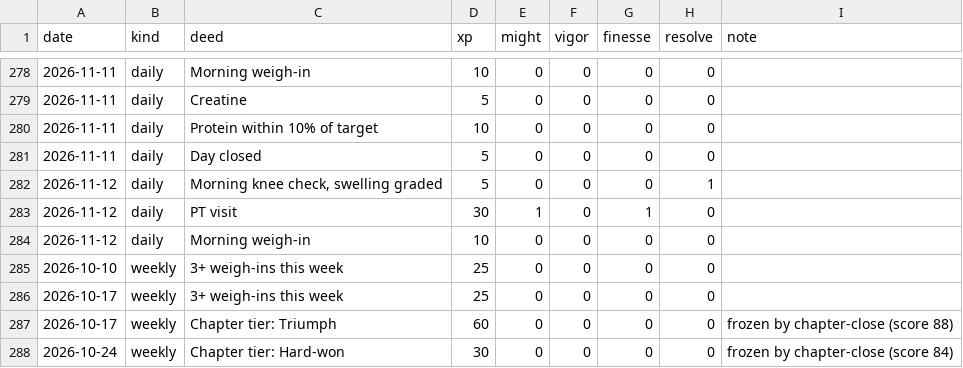
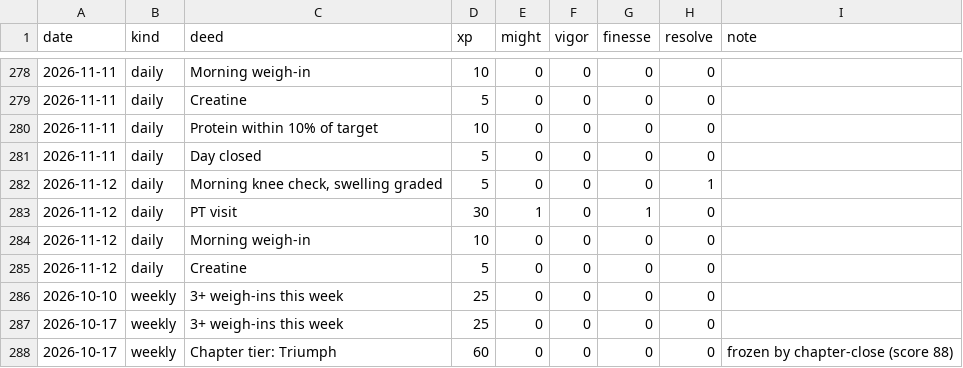
Before and after one commit to bro2jo/leyenda, a CSV file: engine/deeds.csv, drawn as a sheet; only a part is shown, gaps mark what is left out; the shorter side is filled out with more unchanged rows.

```diff
--- a/engine/deeds.csv
+++ b/engine/deeds.csv
@@ -284,2 +284,3 @@ date,kind,deed,xp,might,vigor,finesse,resolve,note
 2026-11-12,daily,Morning weigh-in,10,0,0,0,0,
+2026-11-12,daily,Creatine,5,0,0,0,0,
 2026-10-10,weekly,3+ weigh-ins this week,25,0,0,0,0,
```
Also changed, not shown: real/logs/nutrition_log.csv, 6 other files.
